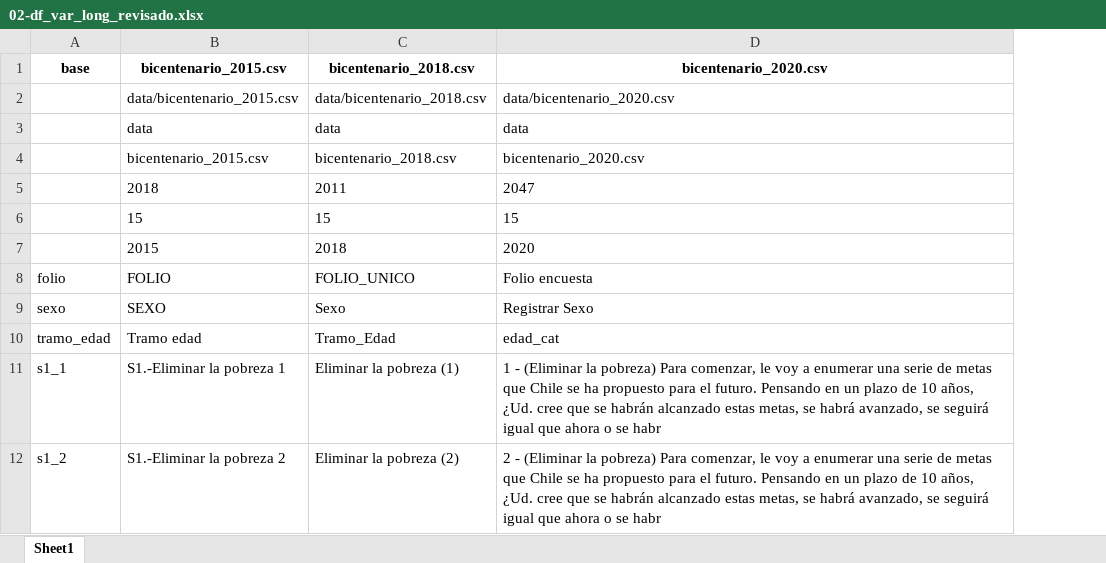
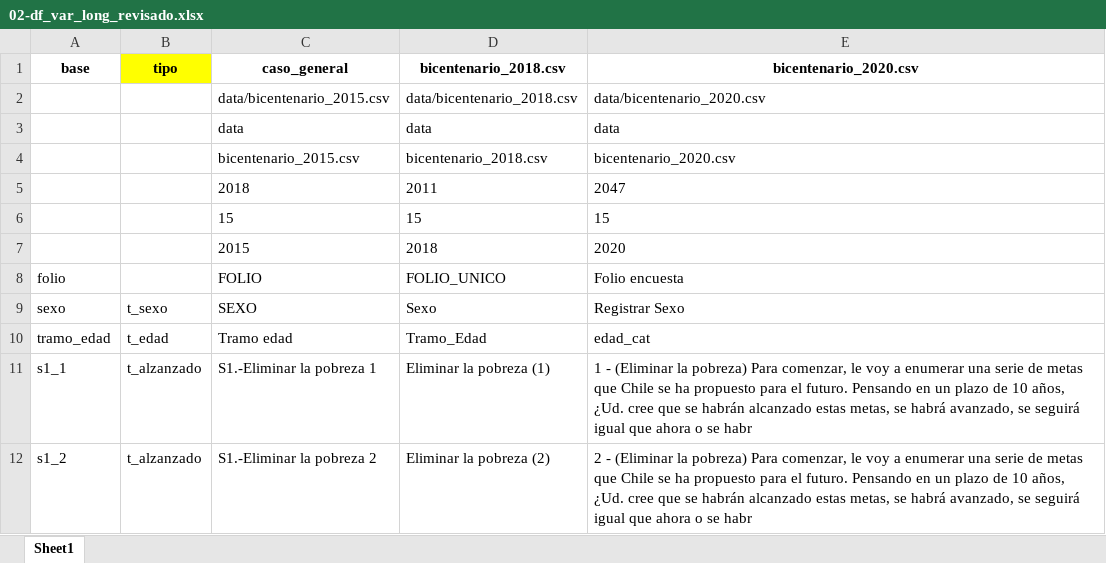
Before and after one commit to DESUC/desuc_bases_variables, an Excel workbook: data/02-df_var_long_revisado.xlsx, sheet Sheet1, drawn as a sheet; only a part is shown; values as stored, in another font and other column widths than the file's, no borders; addresses are those after the commit; the diff names each change by its address in the sheet, - before the commit and + after, or states it on an @@ line.

```diff
--- a/data/02-df_var_long_revisado.xlsx (sheet Sheet1)
+++ b/data/02-df_var_long_revisado.xlsx (sheet Sheet1)
+column B, rows 1-12: tipo |  |  |  |  |  |  |  | t_sexo | t_edad | t_alzanzado | t_alzanzado
-C1: bicentenario_2015.csv
+C1: caso_general
```
Also changed, not shown: 4 other files.
